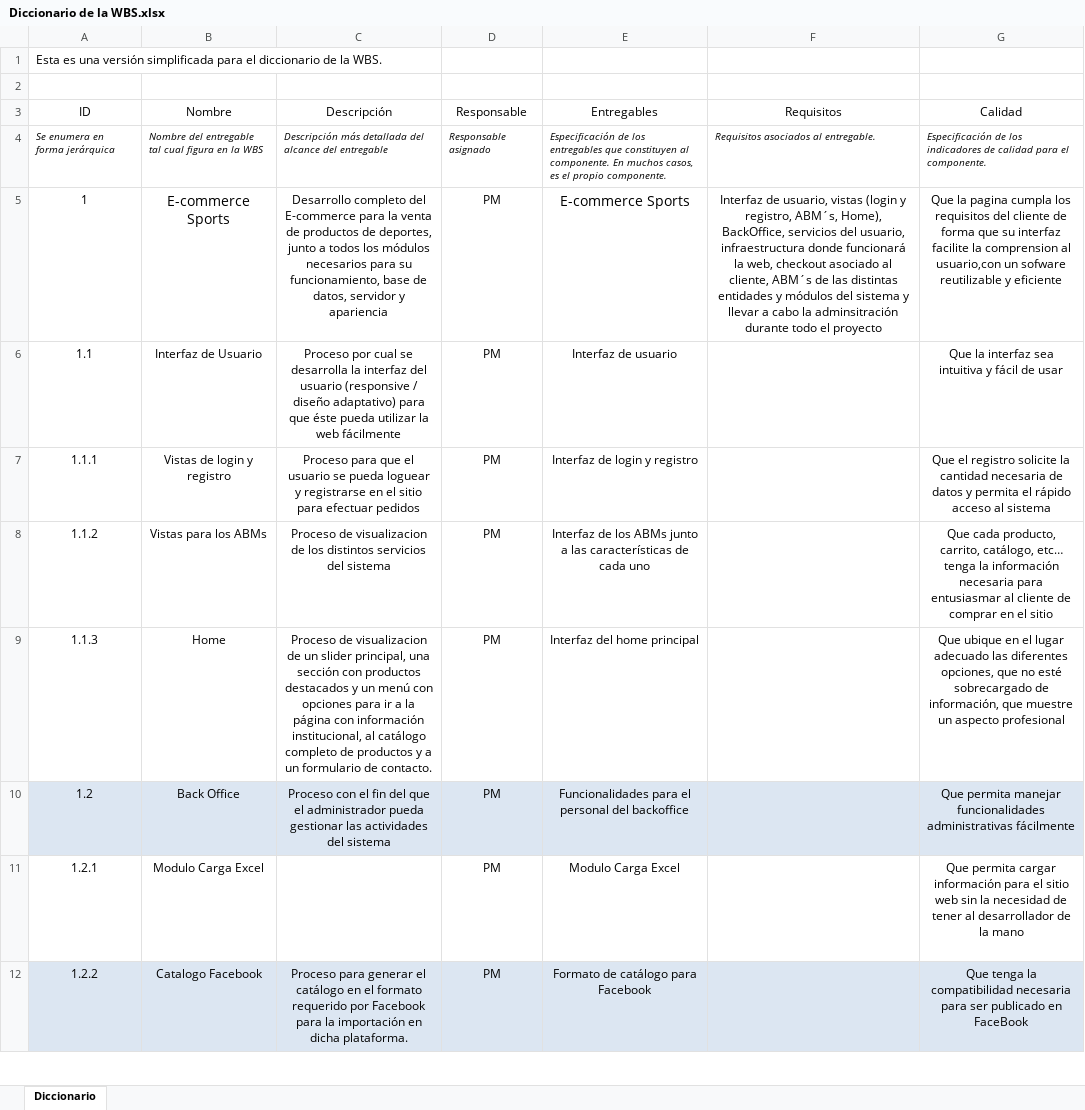
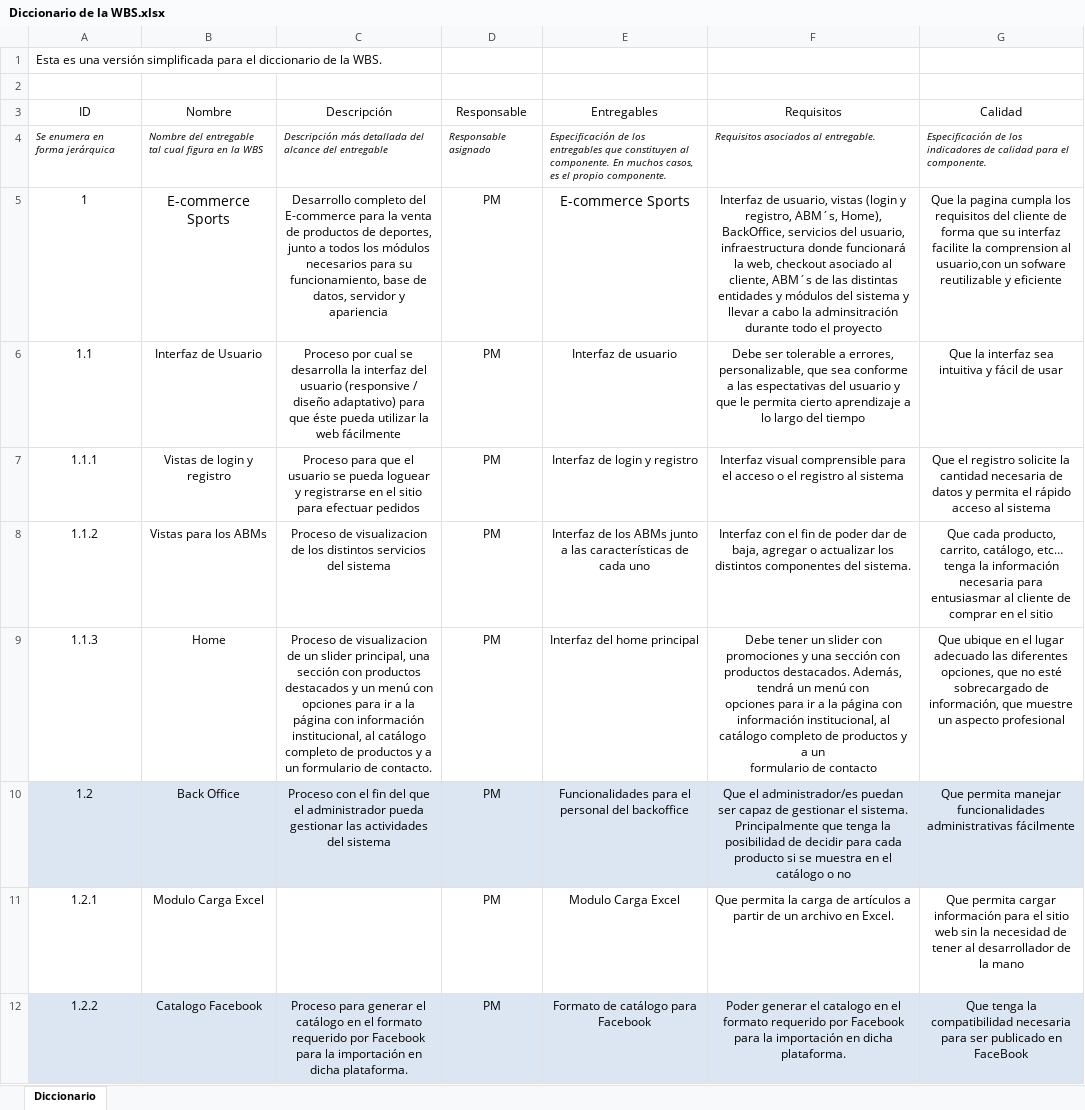
Before and after one commit to FrancoBorsani/Ecommerce-Sports, an Excel workbook: Diccionario de la WBS.xlsx, sheet Diccionario, drawn as a sheet; only a part is shown; values as stored, in another font and other column widths than the file's, no borders; table styles not drawn; ↵ is a line break in a cell; the diff covers the shown part only; the diff names each change by its address in the sheet, - before the commit and + after, or states it on an @@ line.

Commit message:
Diccionario de la WBS casi finalizado

```diff
--- a/Diccionario de la WBS.xlsx (sheet Diccionario)
+++ b/Diccionario de la WBS.xlsx (sheet Diccionario)
-F6 (Requisitos): (empty)
+F6 (Requisitos): Debe ser tolerable a errores, personalizable, que sea conforme a las espectativas del usuario y que le permita cierto aprendizaje a lo largo del tiempo
-F7 (Requisitos): (empty)
+F7 (Requisitos): Interfaz visual comprensible para el acceso o el registro al sistema
-F8 (Requisitos): (empty)
+F8 (Requisitos): Interfaz con el fin de poder dar de baja, agregar o actualizar los distintos componentes del sistema.
-F9 (Requisitos): (empty)
+F9 (Requisitos): Debe tener un slider con promociones y una sección con productos destacados. Además, tendrá un menú con ↵ opciones para ir a la página con información institucional, al catálogo completo de productos y a un ↵ formulario de contacto
-F10 (Requisitos): (empty)
+F10 (Requisitos): Que el administrador/es puedan ser capaz de gestionar el sistema. Principalmente que tenga la posibilidad de decidir para cada producto si se muestra en el catálogo o no
-F11 (Requisitos): (empty)
+F11 (Requisitos): Que permita la carga de artículos a partir de un archivo en Excel.
-F12 (Requisitos): (empty)
+F12 (Requisitos): Poder generar el catalogo en el formato requerido por Facebook para la importación en dicha plataforma.
```
Also changed, not shown: 37 edited cells and cell formats elsewhere in this sheet.
